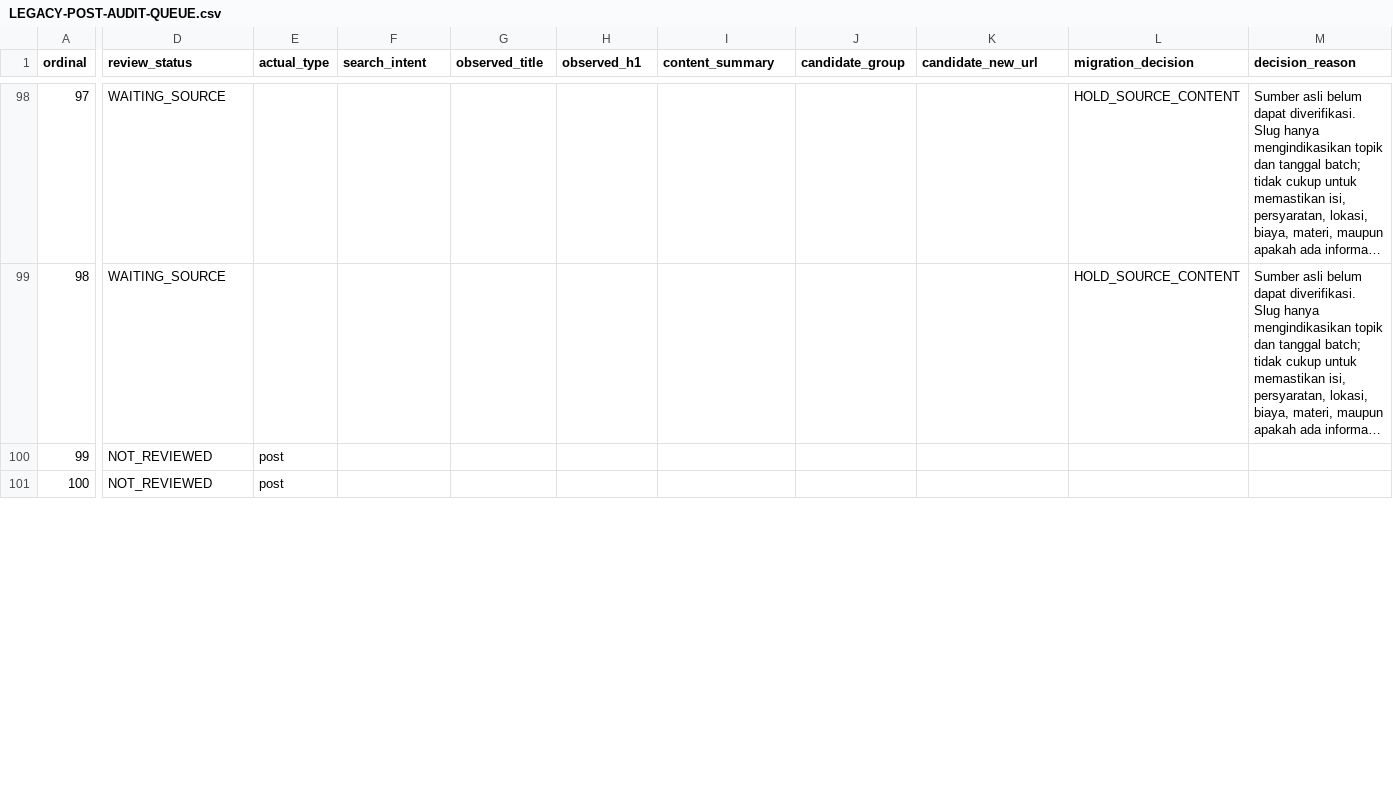
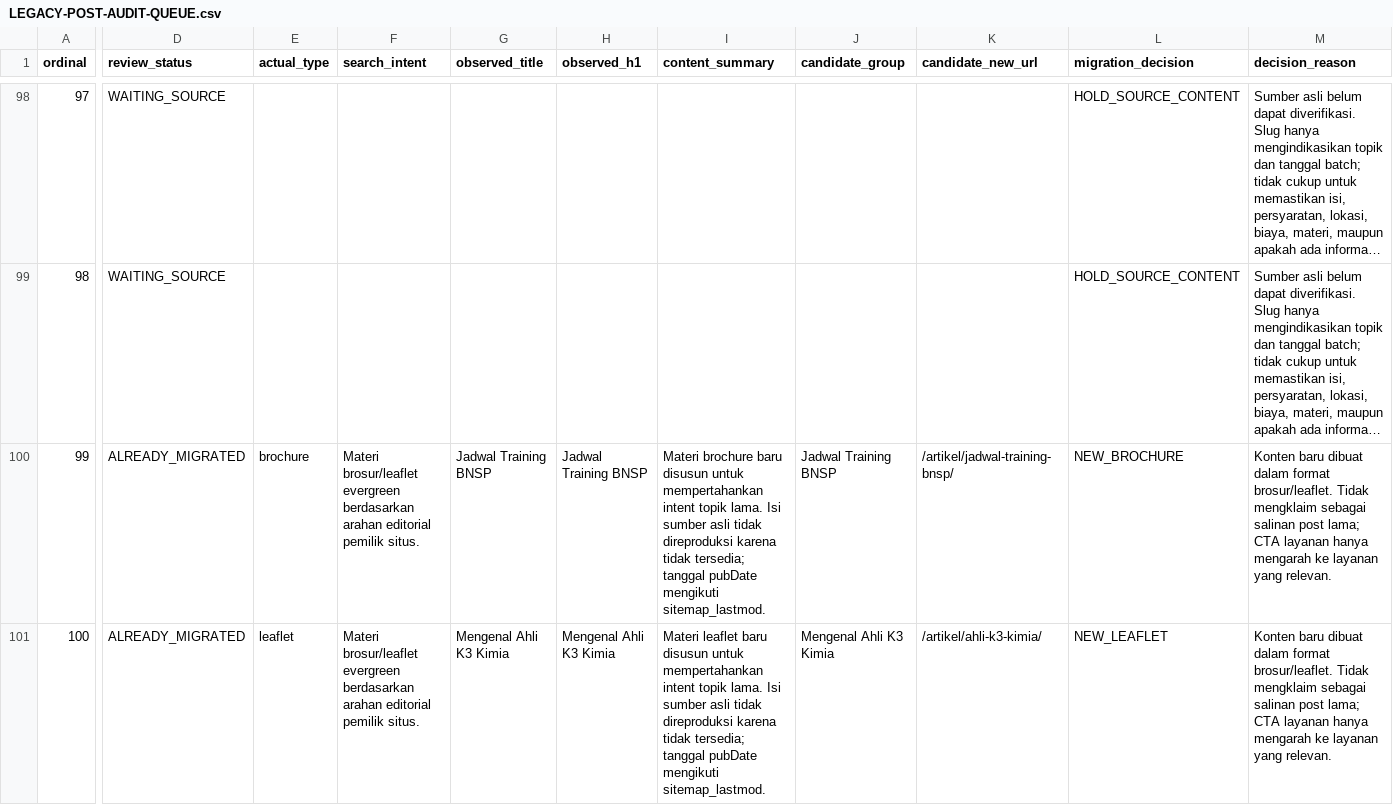
Before and after one commit to arisciwek/pusattraining, a CSV file: docs/LEGACY-POST-AUDIT-QUEUE.csv, drawn as a sheet; only a part is shown, gaps mark what is left out; long unchanged cells end in …; the diff covers the shown part only; the diff names each change by its address in the sheet, - before the commit and + after, or states it on an @@ line.

Commit message:
docs(migration): classify posts 99-102 as brochure and leaflet

```diff
--- a/docs/LEGACY-POST-AUDIT-QUEUE.csv
+++ b/docs/LEGACY-POST-AUDIT-QUEUE.csv
-D100:D101 (review_status): NOT_REVIEWED
+D100:D101 (review_status): ALREADY_MIGRATED
-E100 (actual_type): post
+E100 (actual_type): brochure
-F100:F101 (search_intent): (empty)
+F100:F101 (search_intent): Materi brosur/leaflet evergreen berdasarkan arahan editorial pemilik situs.
-G100 (observed_title): (empty)
+G100 (observed_title): Jadwal Training BNSP
-H100 (observed_h1): (empty)
+H100 (observed_h1): Jadwal Training BNSP
-I100 (content_summary): (empty)
+I100 (content_summary): Materi brochure baru disusun untuk mempertahankan intent topik lama. Isi sumber asli tidak direproduksi karena tidak tersedia; tanggal pubDate mengikuti sitemap_lastmod.
-J100 (candidate_group): (empty)
+J100 (candidate_group): Jadwal Training BNSP
-K100 (candidate_new_url): (empty)
+K100 (candidate_new_url): /artikel/jadwal-training-bnsp/
-L100 (migration_decision): (empty)
+L100 (migration_decision): NEW_BROCHURE
-M100:M101 (decision_reason): (empty)
+M100:M101 (decision_reason): Konten baru dibuat dalam format brosur/leaflet. Tidak mengklaim sebagai salinan post lama; CTA layanan hanya mengarah ke layanan yang relevan.
-E101 (actual_type): post
+E101 (actual_type): leaflet
-G101 (observed_title): (empty)
+G101 (observed_title): Mengenal Ahli K3 Kimia
-H101 (observed_h1): (empty)
+H101 (observed_h1): Mengenal Ahli K3 Kimia
-I101 (content_summary): (empty)
+I101 (content_summary): Materi leaflet baru disusun untuk mempertahankan intent topik lama. Isi sumber asli tidak direproduksi karena tidak tersedia; tanggal pubDate mengikuti sitemap_lastmod.
-J101 (candidate_group): (empty)
+J101 (candidate_group): Mengenal Ahli K3 Kimia
-K101 (candidate_new_url): (empty)
+K101 (candidate_new_url): /artikel/ahli-k3-kimia/
-L101 (migration_decision): (empty)
+L101 (migration_decision): NEW_LEAFLET
```
Also changed, not shown: 34 edited cells elsewhere in this file.
